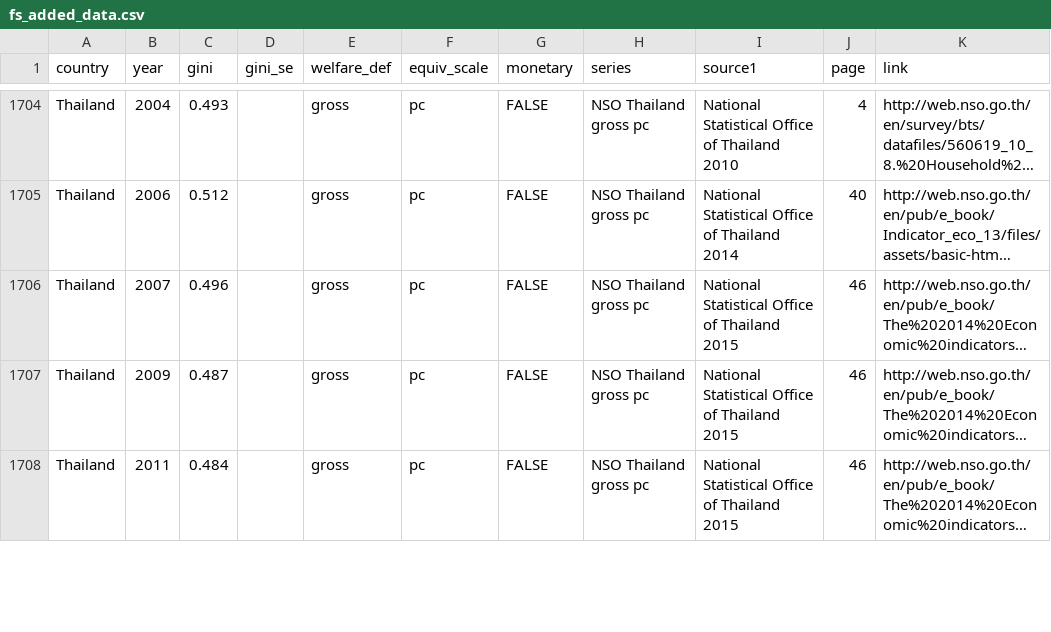
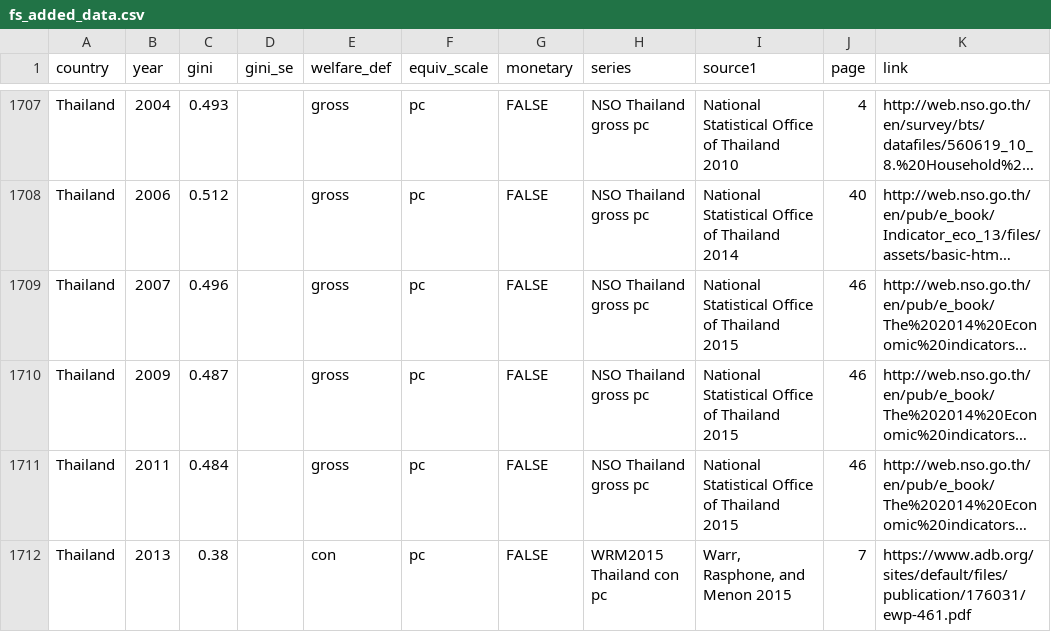
Before and after one commit to fsolt/swiid, a CSV file: data-raw/article_data/fs_added_data.csv, drawn as a sheet; only a part is shown, gaps mark what is left out; long unchanged cells end in …; the diff covers the shown part only; the diff names each change by its address in the sheet, - before the commit and + after, or states it on an @@ line.

Commit message:
add WRM2015

```diff
--- a/data-raw/article_data/fs_added_data.csv
+++ b/data-raw/article_data/fs_added_data.csv
+row 1712: Thailand | 2013 | 0.38 |  | con | pc | FALSE | WRM2015 Thailand con pc | Warr, Rasphone, and Menon 2015 | 7 | https://www.adb.org/sites/default/files/publication/176031/ewp-461.pdf
```
Also changed, not shown: 3 added rows and 5 edited cells elsewhere in this file.
